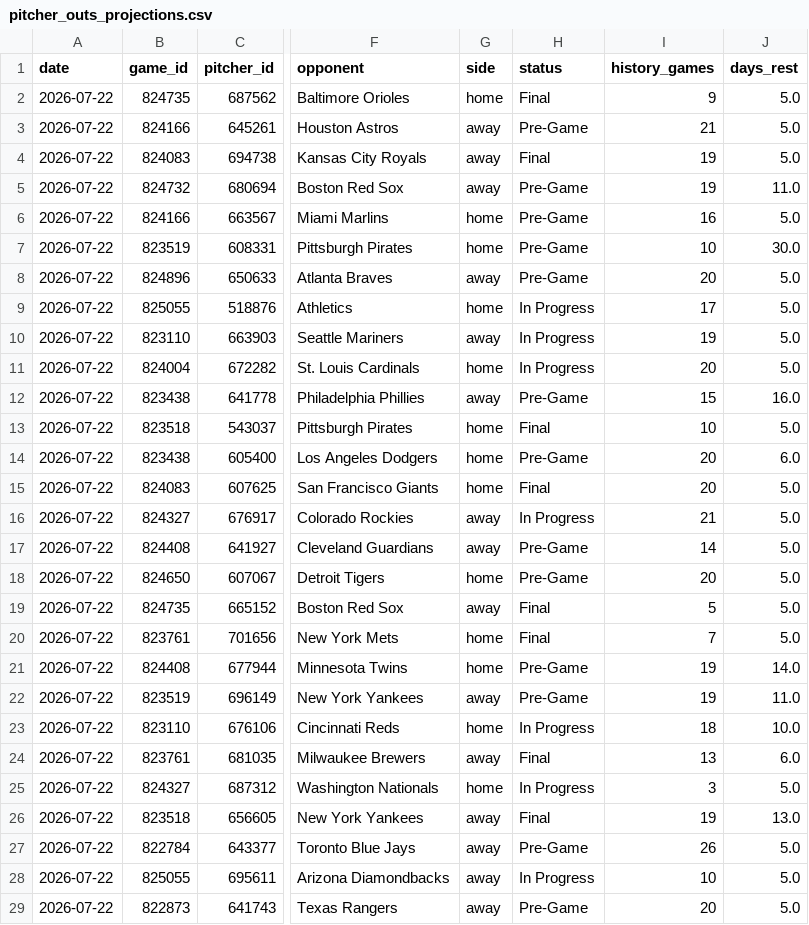
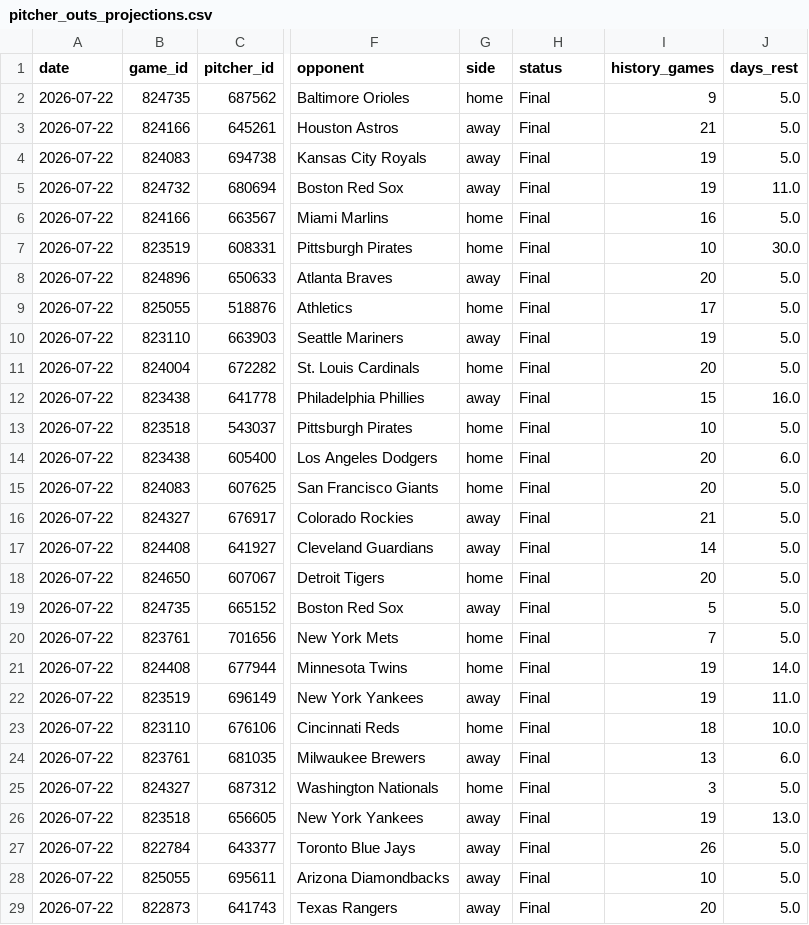
Before and after one commit to judebollera75-ops/mlb-ai-model, a CSV file: outputs/pitcher_outs_projections.csv, drawn as a sheet; only a part is shown, gaps mark what is left out; the diff covers the shown part only; the diff names each change by its address in the sheet, - before the commit and + after, or states it on an @@ line.

```diff
--- a/outputs/pitcher_outs_projections.csv
+++ b/outputs/pitcher_outs_projections.csv
-H3 (status): Pre-Game
+H3 (status): Final
-H5:H8 (status): Pre-Game
+H5:H8 (status): Final
-H9:H11 (status): In Progress
+H9:H11 (status): Final
-H12 (status): Pre-Game
+H12 (status): Final
-H14 (status): Pre-Game
+H14 (status): Final
-H16 (status): In Progress
+H16 (status): Final
-H17:H18 (status): Pre-Game
+H17:H18 (status): Final
-H21:H22 (status): Pre-Game
+H21:H22 (status): Final
-H23 (status): In Progress
+H23 (status): Final
-H25 (status): In Progress
+H25 (status): Final
-H27 (status): Pre-Game
+H27 (status): Final
-H28 (status): In Progress
+H28 (status): Final
-H29 (status): Pre-Game
+H29 (status): Final
```
Also changed, not shown: 6 edited cells elsewhere in this file, data/final/master_dataset.csv, data/pitcher_stats/2026-07-22.csv, 15 other files.
